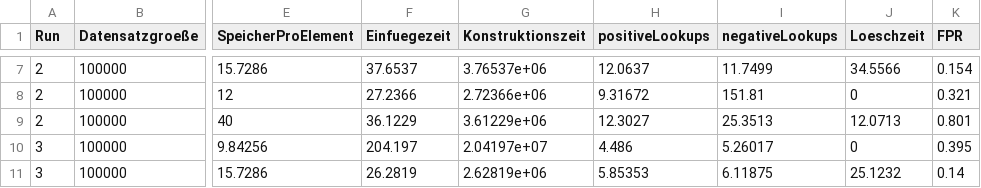
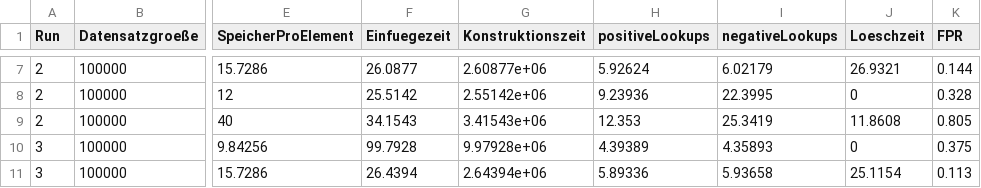
Before and after one commit to bdog0815/FilterVergleich, a CSV file: Experiment/benchmark/results/results_100000.csv, drawn as a sheet; only a part is shown, gaps mark what is left out; the diff covers the shown part only; the diff names each change by its address in the sheet, - before the commit and + after, or states it on an @@ line.

```diff
--- a/Experiment/benchmark/results/results_100000.csv
+++ b/Experiment/benchmark/results/results_100000.csv
-F7 (Einfuegezeit): 37.6537
+F7 (Einfuegezeit): 26.0877
-G7 (Konstruktionszeit): 3.76537e+06
+G7 (Konstruktionszeit): 2.60877e+06
-H7 (positiveLookups): 12.0637
+H7 (positiveLookups): 5.92624
-I7 (negativeLookups): 11.7499
+I7 (negativeLookups): 6.02179
-J7 (Loeschzeit): 34.5566
+J7 (Loeschzeit): 26.9321
-K7 (FPR): 0.154
+K7 (FPR): 0.144
-F8 (Einfuegezeit): 27.2366
+F8 (Einfuegezeit): 25.5142
-G8 (Konstruktionszeit): 2.72366e+06
+G8 (Konstruktionszeit): 2.55142e+06
-H8 (positiveLookups): 9.31672
+H8 (positiveLookups): 9.23936
-I8 (negativeLookups): 151.81
+I8 (negativeLookups): 22.3995
-K8 (FPR): 0.321
+K8 (FPR): 0.328
-F9 (Einfuegezeit): 36.1229
+F9 (Einfuegezeit): 34.1543
-G9 (Konstruktionszeit): 3.61229e+06
+G9 (Konstruktionszeit): 3.41543e+06
-H9 (positiveLookups): 12.3027
+H9 (positiveLookups): 12.353
-I9 (negativeLookups): 25.3513
+I9 (negativeLookups): 25.3419
-J9 (Loeschzeit): 12.0713
+J9 (Loeschzeit): 11.8608
-K9 (FPR): 0.801
+K9 (FPR): 0.805
-F10 (Einfuegezeit): 204.197
+F10 (Einfuegezeit): 99.7928
-G10 (Konstruktionszeit): 2.04197e+07
+G10 (Konstruktionszeit): 9.97928e+06
-H10 (positiveLookups): 4.486
+H10 (positiveLookups): 4.39389
-I10 (negativeLookups): 5.26017
+I10 (negativeLookups): 4.35893
-K10 (FPR): 0.395
+K10 (FPR): 0.375
-F11 (Einfuegezeit): 26.2819
+F11 (Einfuegezeit): 26.4394
-G11 (Konstruktionszeit): 2.62819e+06
+G11 (Konstruktionszeit): 2.64394e+06
-H11 (positiveLookups): 5.85353
+H11 (positiveLookups): 5.89336
-I11 (negativeLookups): 6.11875
+I11 (negativeLookups): 5.93658
-J11 (Loeschzeit): 25.1232
+J11 (Loeschzeit): 25.1154
-K11 (FPR): 0.14
+K11 (FPR): 0.113
```
Also changed, not shown: 38 edited cells elsewhere in this file, 27 other files.
